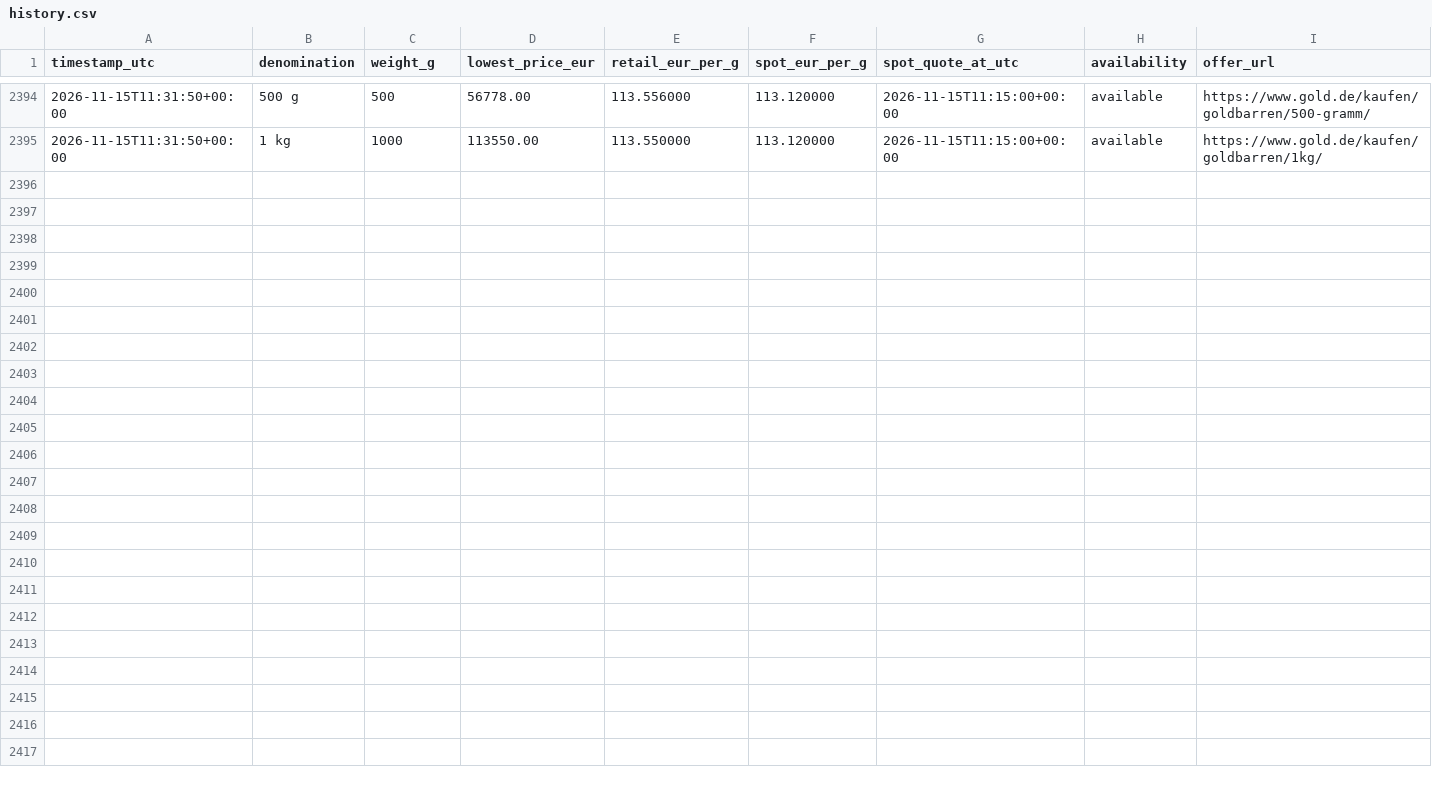
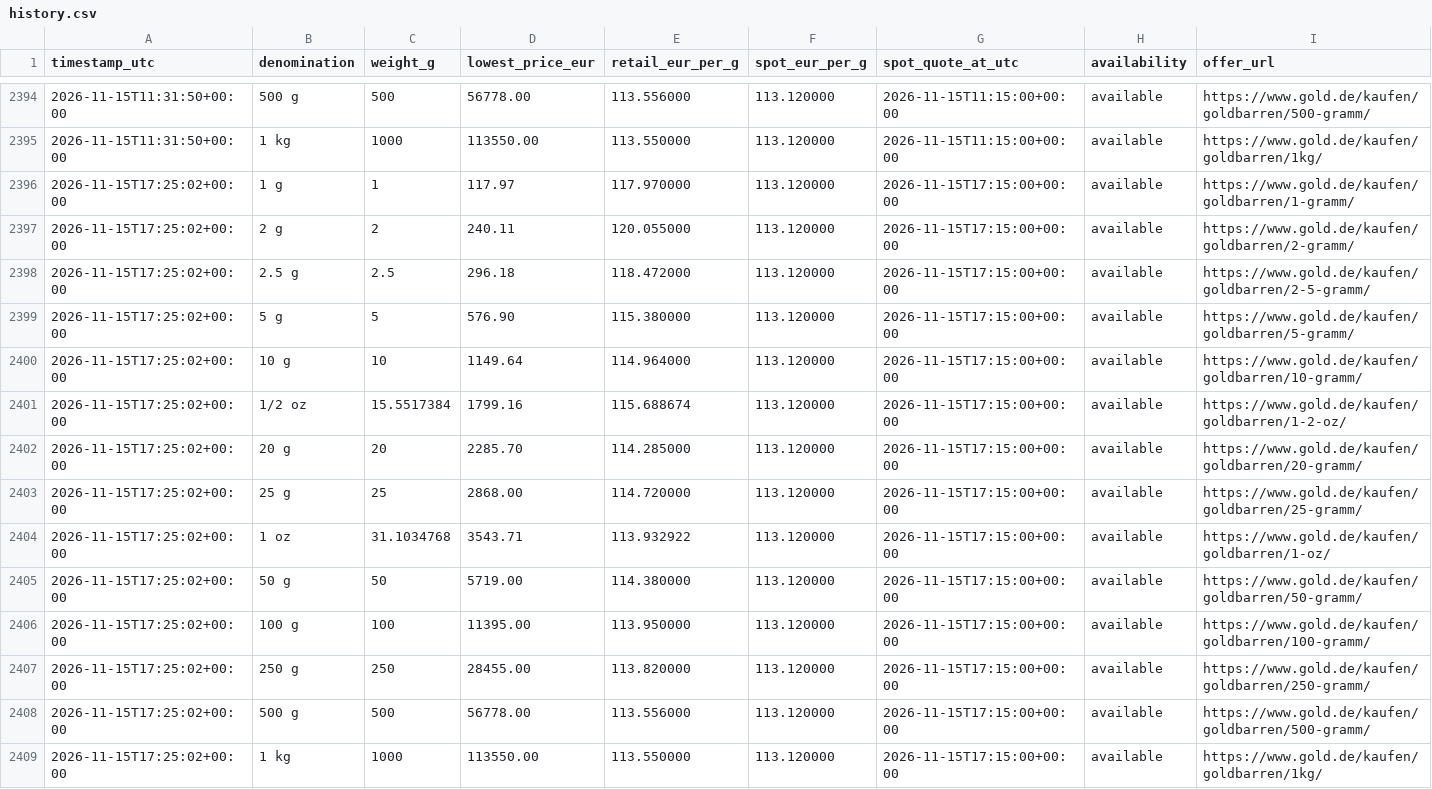
Before and after one commit to ShabazAfraj/gold-price-dashboard, a CSV file: public/data/history.csv, drawn as a sheet; only a part is shown, gaps mark what is left out; rows hold the shown columns only; the diff names each change by its address in the sheet, - before the commit and + after, or states it on an @@ line.

```diff
--- a/public/data/history.csv
+++ b/public/data/history.csv
+row 2396: 2026-11-15T17:25:02+00:00 | 1 g | 1 | 117.97 | 117.970000 | 113.120000 | 2026-11-15T17:15:00+00:00 | available | https://www.gold.de/kaufen/goldbarren/1-gramm/
+row 2397: 2026-11-15T17:25:02+00:00 | 2 g | 2 | 240.11 | 120.055000 | 113.120000 | 2026-11-15T17:15:00+00:00 | available | https://www.gold.de/kaufen/goldbarren/2-gramm/
+row 2398: 2026-11-15T17:25:02+00:00 | 2.5 g | 2.5 | 296.18 | 118.472000 | 113.120000 | 2026-11-15T17:15:00+00:00 | available | https://www.gold.de/kaufen/goldbarren/2-5-gramm/
+row 2399: 2026-11-15T17:25:02+00:00 | 5 g | 5 | 576.90 | 115.380000 | 113.120000 | 2026-11-15T17:15:00+00:00 | available | https://www.gold.de/kaufen/goldbarren/5-gramm/
+row 2400: 2026-11-15T17:25:02+00:00 | 10 g | 10 | 1149.64 | 114.964000 | 113.120000 | 2026-11-15T17:15:00+00:00 | available | https://www.gold.de/kaufen/goldbarren/10-gramm/
+row 2401: 2026-11-15T17:25:02+00:00 | 1/2 oz | 15.5517384 | 1799.16 | 115.688674 | 113.120000 | 2026-11-15T17:15:00+00:00 | available | https://www.gold.de/kaufen/goldbarren/1-2-oz/
+row 2402: 2026-11-15T17:25:02+00:00 | 20 g | 20 | 2285.70 | 114.285000 | 113.120000 | 2026-11-15T17:15:00+00:00 | available | https://www.gold.de/kaufen/goldbarren/20-gramm/
+row 2403: 2026-11-15T17:25:02+00:00 | 25 g | 25 | 2868.00 | 114.720000 | 113.120000 | 2026-11-15T17:15:00+00:00 | available | https://www.gold.de/kaufen/goldbarren/25-gramm/
+row 2404: 2026-11-15T17:25:02+00:00 | 1 oz | 31.1034768 | 3543.71 | 113.932922 | 113.120000 | 2026-11-15T17:15:00+00:00 | available | https://www.gold.de/kaufen/goldbarren/1-oz/
+row 2405: 2026-11-15T17:25:02+00:00 | 50 g | 50 | 5719.00 | 114.380000 | 113.120000 | 2026-11-15T17:15:00+00:00 | available | https://www.gold.de/kaufen/goldbarren/50-gramm/
+row 2406: 2026-11-15T17:25:02+00:00 | 100 g | 100 | 11395.00 | 113.950000 | 113.120000 | 2026-11-15T17:15:00+00:00 | available | https://www.gold.de/kaufen/goldbarren/100-gramm/
+row 2407: 2026-11-15T17:25:02+00:00 | 250 g | 250 | 28455.00 | 113.820000 | 113.120000 | 2026-11-15T17:15:00+00:00 | available | https://www.gold.de/kaufen/goldbarren/250-gramm/
+row 2408: 2026-11-15T17:25:02+00:00 | 500 g | 500 | 56778.00 | 113.556000 | 113.120000 | 2026-11-15T17:15:00+00:00 | available | https://www.gold.de/kaufen/goldbarren/500-gramm/
+row 2409: 2026-11-15T17:25:02+00:00 | 1 kg | 1000 | 113550.00 | 113.550000 | 113.120000 | 2026-11-15T17:15:00+00:00 | available | https://www.gold.de/kaufen/goldbarren/1kg/
```
